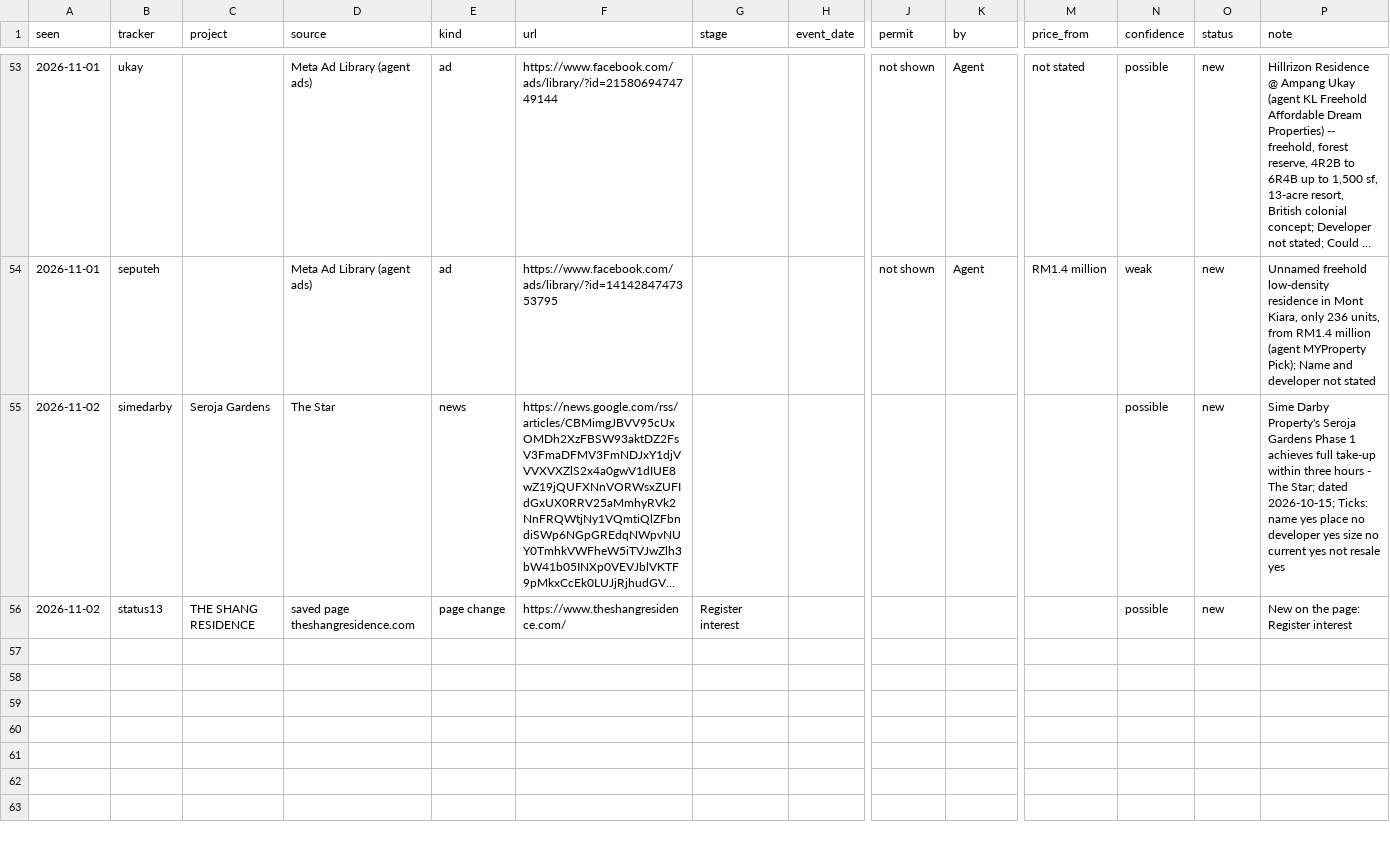
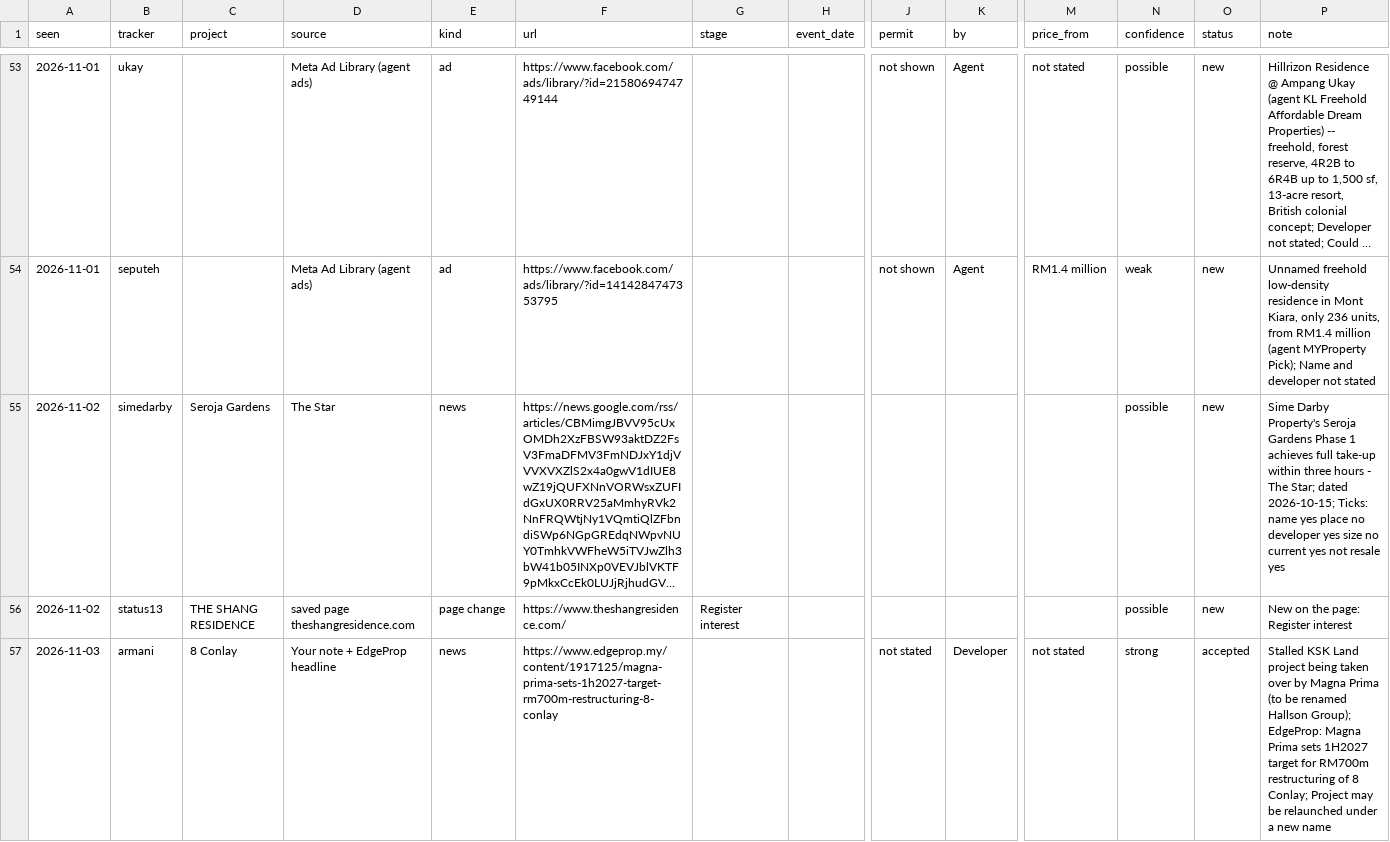
Before and after one commit to smtcu/teduh-tracker, a CSV file: data/prelaunch_finds.csv, drawn as a sheet; only a part is shown, gaps mark what is left out; long unchanged cells end in …; rows hold the shown columns only; the diff names each change by its address in the sheet, - before the commit and + after, or states it on an @@ line.

```diff
--- a/data/prelaunch_finds.csv
+++ b/data/prelaunch_finds.csv
+row 57: 2026-11-03 | armani | 8 Conlay | Your note + EdgeProp headline | news | https://www.edgeprop.my/content/1917125/magna-prima-sets-1h2027-target-rm700m-restructuring-8-conlay |  |  | not stated | Developer | not stated | strong | accepted | Stalled KSK Land project being taken over by Magna Prima (to be renamed Hallson Group); EdgeProp: Magna Prima sets 1H2027 target for RM700m restructuring of 8 Conlay; Project may be relaunched under a new name
```
Also changed, not shown: prelaunch_sources.csv.
